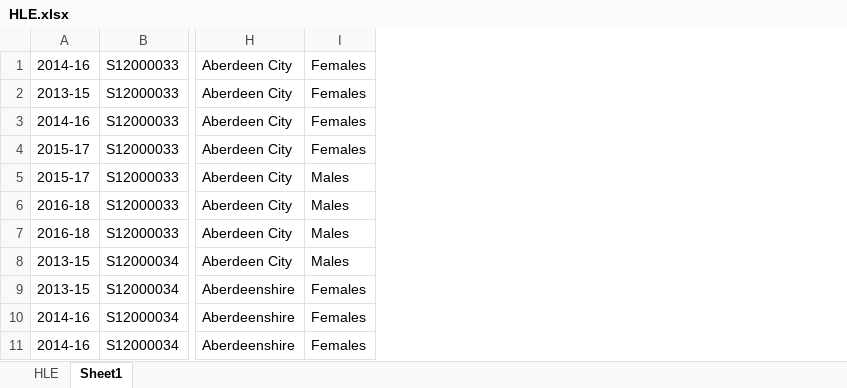
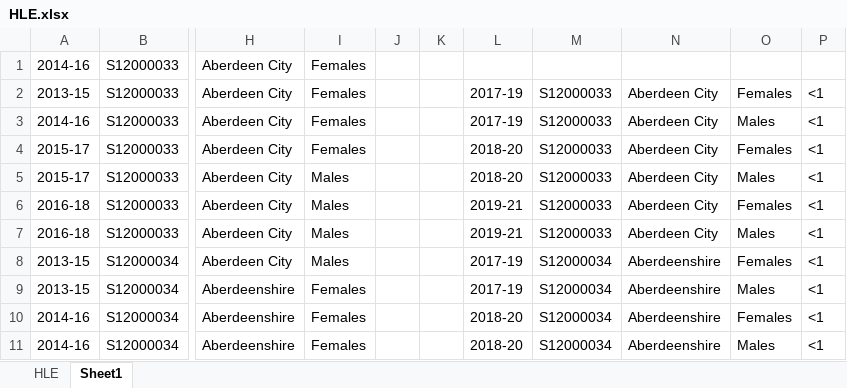
Before and after one commit to ScotGovAnalysis/population_programme_dashboard, an Excel workbook: data/HLE.xlsx, sheet Sheet1, drawn as a sheet; only a part is shown, gaps mark what is left out; values as stored, in another font and other column widths than the file's, no borders; the diff names each change by its address in the sheet, - before the commit and + after, or states it on an @@ line.

```diff
--- a/data/HLE.xlsx (sheet Sheet1)
+++ b/data/HLE.xlsx (sheet Sheet1)
+column J, empty
+column K, empty
+column L, rows 2-11: 2017-19 | 2017-19 | 2018-20 | 2018-20 | 2019-21 | 2019-21 | 2017-19 | 2017-19 | 2018-20 | 2018-20
+column M, rows 2-11: S12000033 | S12000033 | S12000033 | S12000033 | S12000033 | S12000033 | S12000034 | S12000034 | S12000034 | S12000034
+column N, rows 2-11: Aberdeen City | Aberdeen City | Aberdeen City | Aberdeen City | Aberdeen City | Aberdeen City | Aberdeenshire | Aberdeenshire | Aberdeenshire | Aberdeenshire
+column O, rows 2-11: Females | Males | Females | Males | Females | Males | Females | Males | Females | Males
+column P, rows 2-11: all <1
```
Also changed, not shown: sheet HLE.
